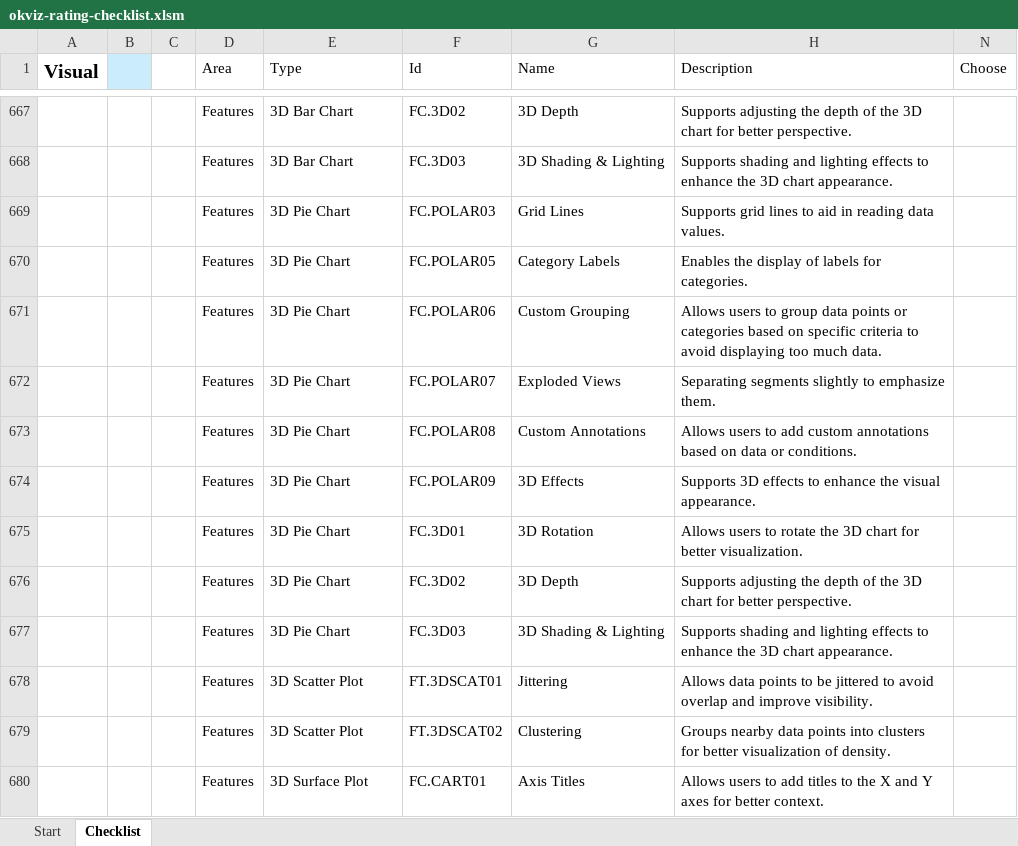
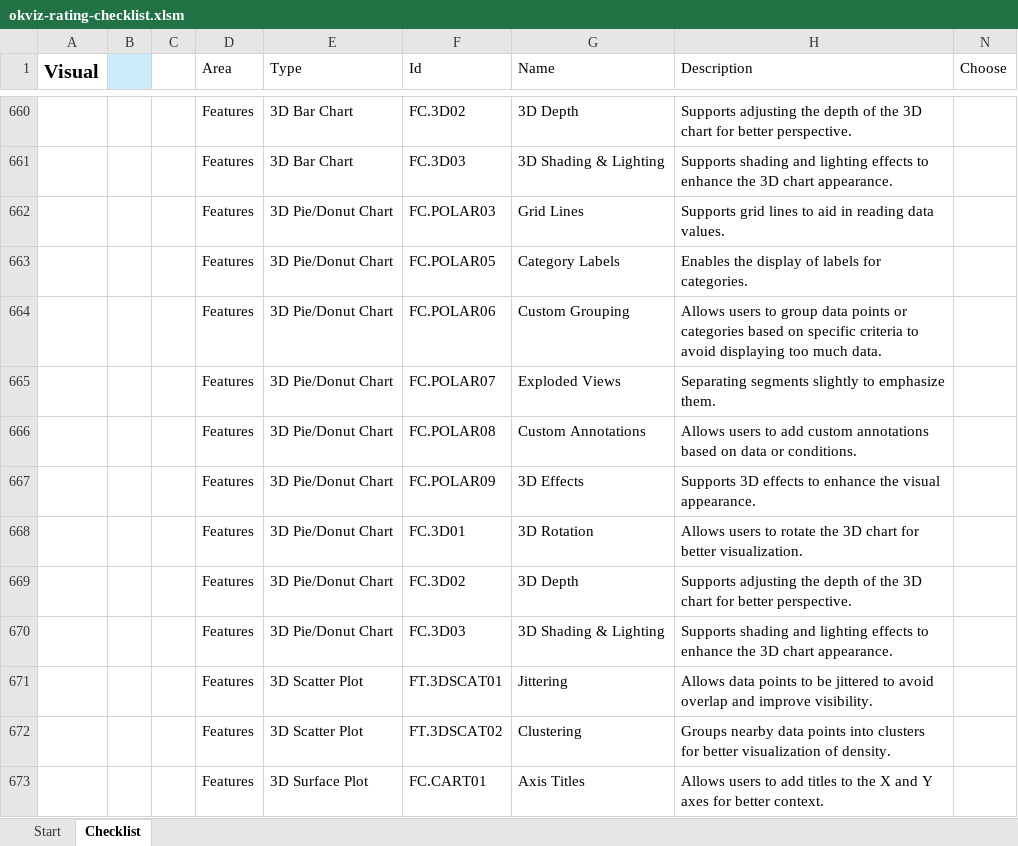
Before and after one commit to okviz/okviz.github.io, an Excel workbook: _mydocs/www/contributing/review-guidelines/files/okviz-rating-checklist.xlsm, sheet Checklist, drawn as a sheet; only a part is shown, gaps mark what is left out; values as stored, in another font and other column widths than the file's, no borders; table styles not drawn; addresses are those after the commit; the diff covers the shown part only; the diff names each change by its address in the sheet, - before the commit and + after, or states it on an @@ line.

Commit message:
Merge Pie and Donut chart types

```diff
--- a/_mydocs/www/contributing/review-guidelines/files/okviz-rating-checklist.xlsm (sheet Checklist)
+++ b/_mydocs/www/contributing/review-guidelines/files/okviz-rating-checklist.xlsm (sheet Checklist)
-E662:E670 (Type): 3D Pie Chart
+E662:E670 (Type): 3D Pie/Donut Chart
```
Also changed, not shown: 1 added row, 8 removed rows and 8 edited cells elsewhere in this sheet, sheet Start, hidden cells, 2 other files.
